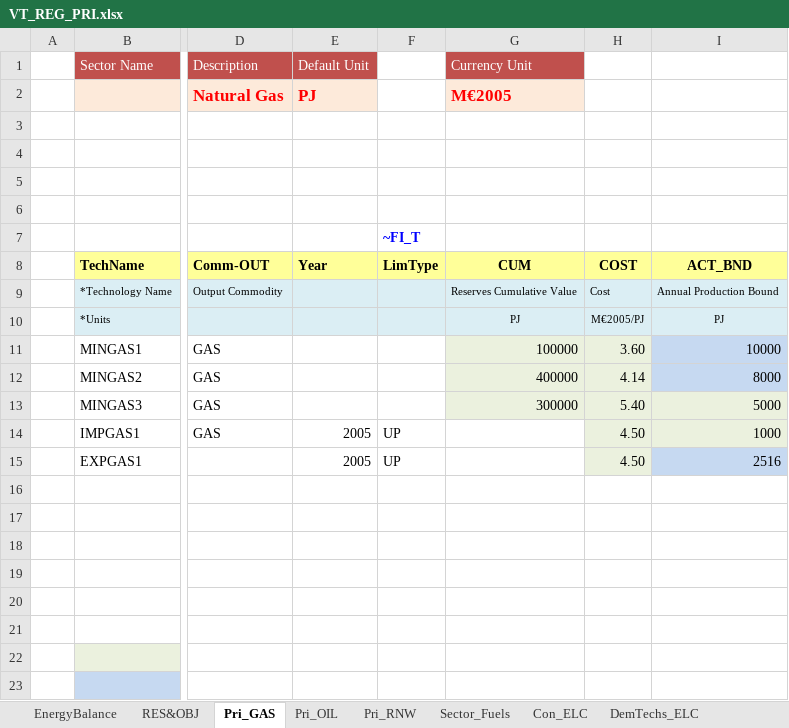
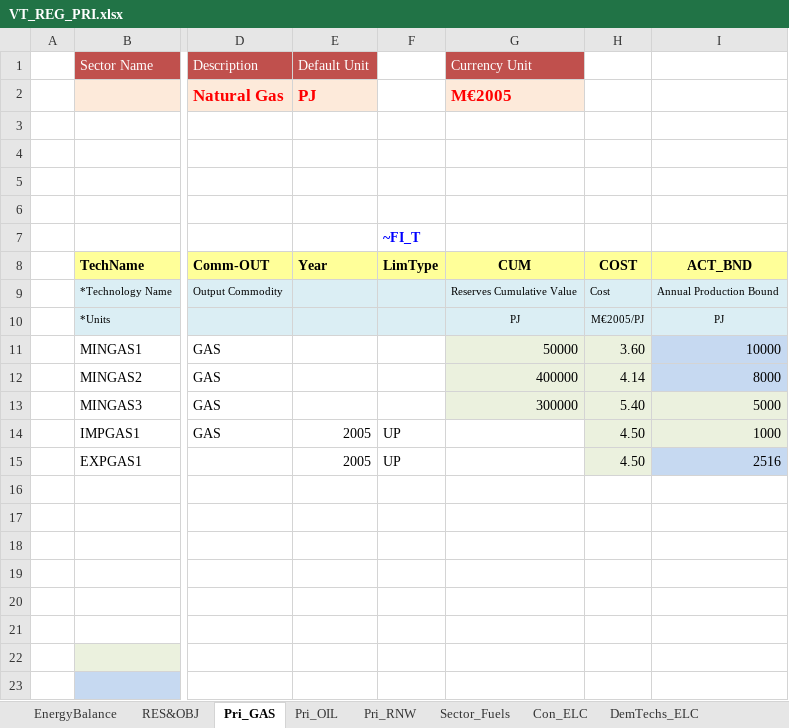
Before and after one commit to engcaicedo/CasoBase_Junio_Simulacion, an Excel workbook: VT_REG_PRI.xlsx, sheet Pri_GAS, drawn as a sheet; only a part is shown, gaps mark what is left out; values as stored, in another font and other column widths than the file's, no borders; charts and pictures not drawn; the diff names each change by its address in the sheet, - before the commit and + after, or states it on an @@ line.

Commit message:
oferta

```diff
--- a/VT_REG_PRI.xlsx (sheet Pri_GAS)
+++ b/VT_REG_PRI.xlsx (sheet Pri_GAS)
-G11: 100000
+G11: 50000
```
